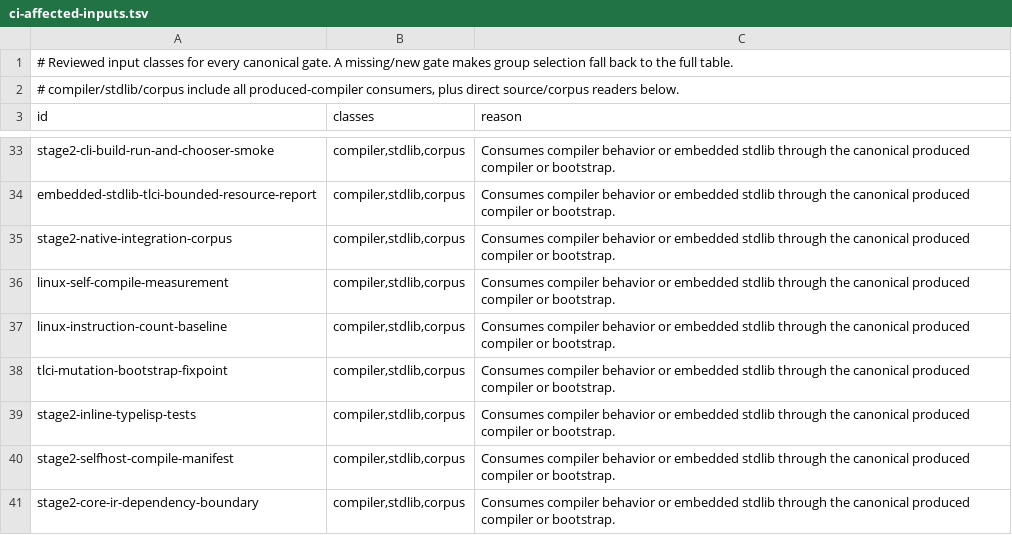
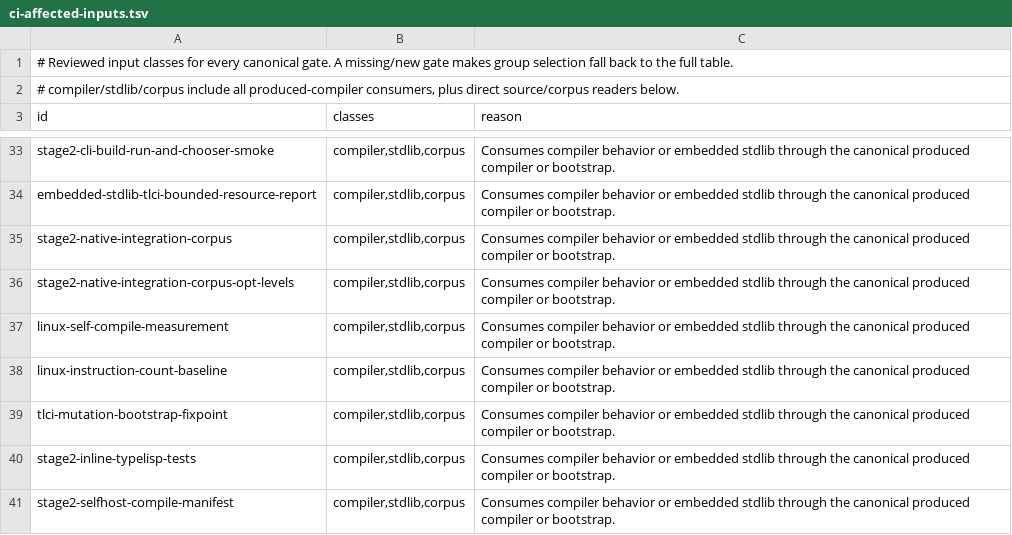
Before and after one commit to JoNil-Botta/typelisp, a TSV file: scripts/ci-affected-inputs.tsv, drawn as a sheet; only a part is shown, gaps mark what is left out; the shorter side is filled out with more unchanged rows; the diff names each change by its address in the sheet, - before the commit and + after, or states it on an @@ line.

```diff
--- a/scripts/ci-affected-inputs.tsv
+++ b/scripts/ci-affected-inputs.tsv
+row 36: stage2-native-integration-corpus-opt-levels | compiler,stdlib,corpus | Consumes compiler behavior or embedded stdlib through the canonical produced compiler or bootstrap.
```
Also changed, not shown: scripts/ci-affected-paths.tsv, scripts/ci-gates.tsv, 6 other files.
